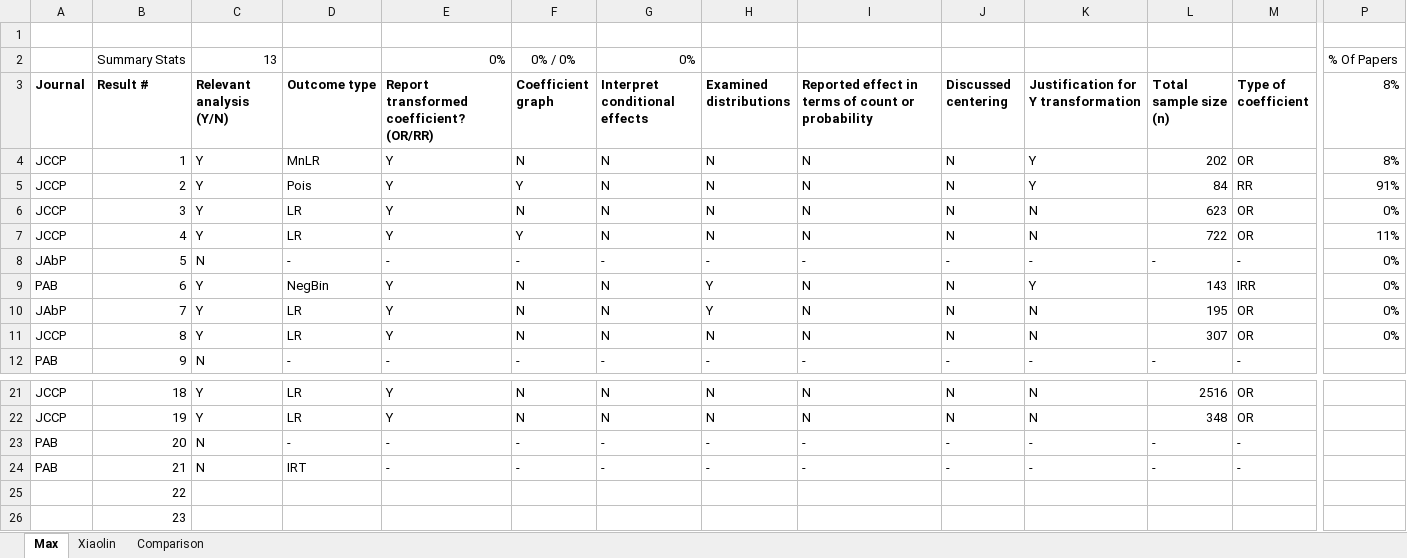
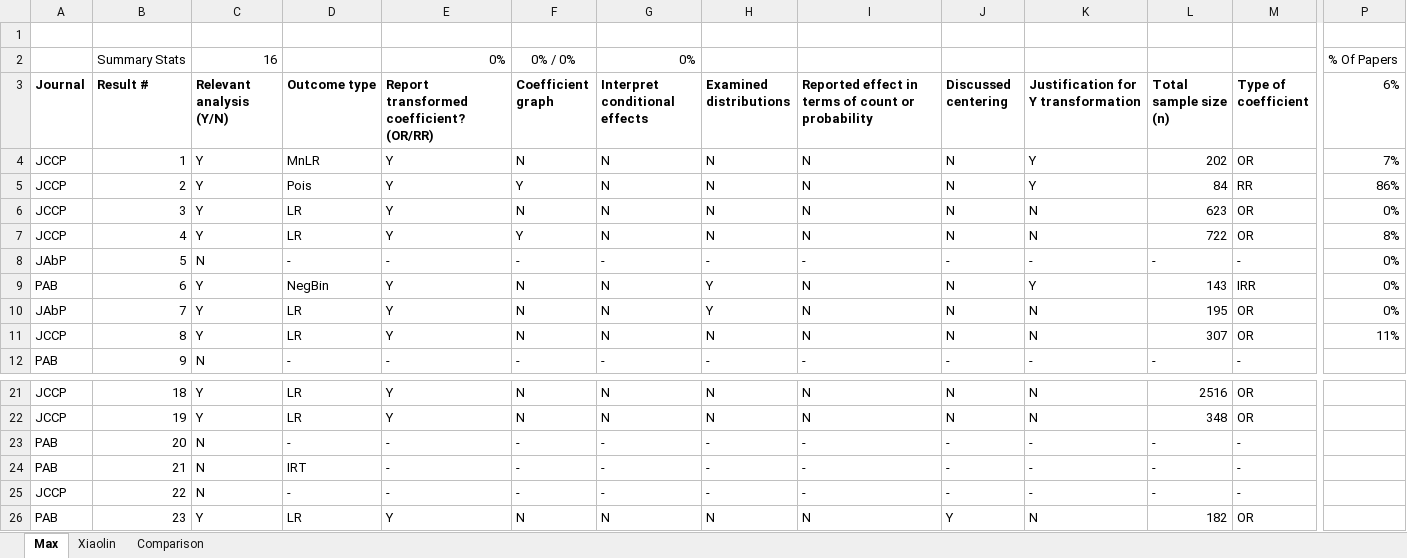
Before and after one commit to mhalvo/glm_main, an Excel workbook: Article Coding/Count - Logistic Article Coding Sheet_Max.xlsx, sheet Max, drawn as a sheet; only a part is shown, gaps mark what is left out; values as stored, in another font and other column widths than the file's, no borders; the diff covers the shown part only; the diff names each change by its address in the sheet, - before the commit and + after, or states it on an @@ line.

Commit message:
coding sheet update

```diff
--- a/Article Coding/Count - Logistic Article Coding Sheet_Max.xlsx (sheet Max)
+++ b/Article Coding/Count - Logistic Article Coding Sheet_Max.xlsx (sheet Max)
-C2 (Relevant analysis (Y/N)): 13
+C2 (Relevant analysis (Y/N)): 16
-P3: 8%
+P3: 6%
-P4 (6%): 8%
+P4 (6%): 7%
-P5 (6%): 91%
+P5 (6%): 86%
-P7 (6%): 11%
+P7 (6%): 8%
-P11 (6%): 0%
+P11 (6%): 11%
-A25 (Journal): (empty)
+A25 (Journal): JCCP
-C25 (Relevant analysis (Y/N)): (empty)
+C25 (Relevant analysis (Y/N)): N
-D25 (Outcome type): (empty)
+D25 (Outcome type): -
-E25: (empty)
+E25: -
-F25 (Coefficient graph): (empty)
+F25 (Coefficient graph): -
-G25 (Interpret conditional effects): (empty)
+G25 (Interpret conditional effects): -
-H25 (Examined distributions): (empty)
+H25 (Examined distributions): -
-I25: (empty)
+I25: -
-J25 (Discussed centering): (empty)
+J25 (Discussed centering): -
-K25: (empty)
+K25: -
-L25 (Total sample size (n)): (empty)
+L25 (Total sample size (n)): -
-M25 (Type of coefficient): (empty)
+M25 (Type of coefficient): -
-A26 (Journal): (empty)
+A26 (Journal): PAB
-C26 (Relevant analysis (Y/N)): (empty)
+C26 (Relevant analysis (Y/N)): Y
-D26 (Outcome type): (empty)
+D26 (Outcome type): LR
-E26: (empty)
+E26: Y
-F26 (Coefficient graph): (empty)
+F26 (Coefficient graph): N
-G26 (Interpret conditional effects): (empty)
+G26 (Interpret conditional effects): N
-H26 (Examined distributions): (empty)
+H26 (Examined distributions): N
-I26: (empty)
+I26: N
-J26 (Discussed centering): (empty)
+J26 (Discussed centering): Y
-K26: (empty)
+K26: N
-L26 (Total sample size (n)): (empty)
+L26 (Total sample size (n)): 182
-M26 (Type of coefficient): (empty)
+M26 (Type of coefficient): OR
```
Also changed, not shown: 52 edited cells elsewhere in this sheet, sheet Comparison.
